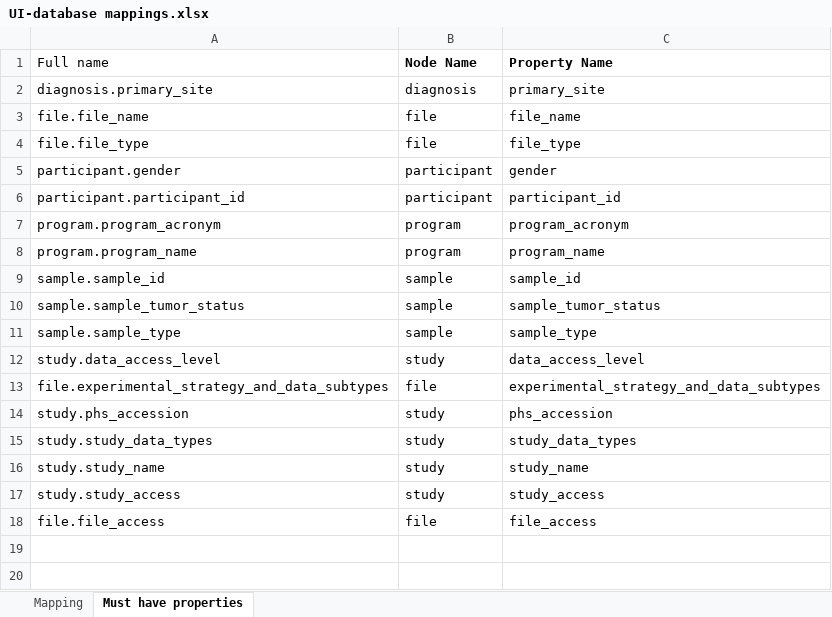
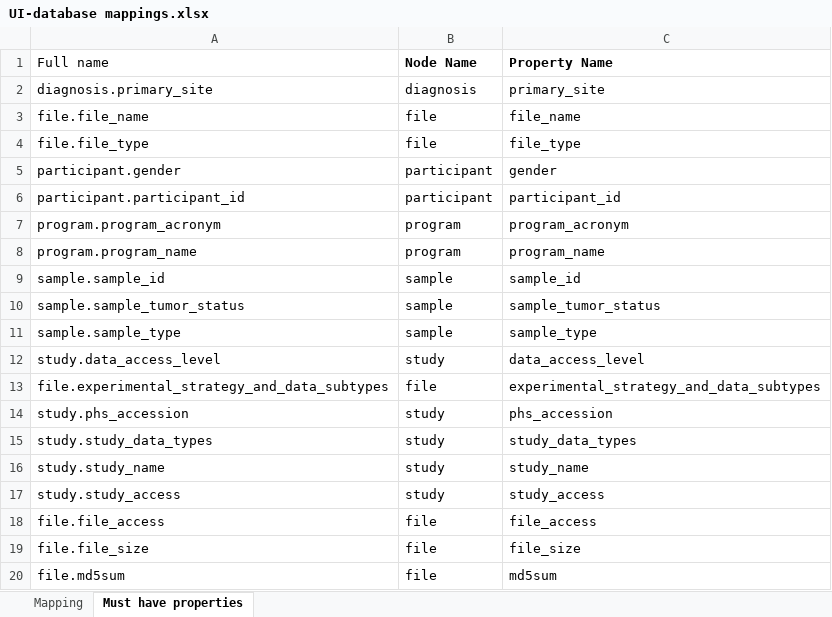
Before and after one commit to CBIIT/cds-etl, an Excel workbook: 2-Config-Files/cds_config/UI-database mappings.xlsx, sheet Must have properties, drawn as a sheet; values as stored, in another font and other column widths than the file's, no borders; the diff names each change by its address in the sheet, - before the commit and + after, or states it on an @@ line.

Commit message:
update to adapt April released data

```diff
--- a/2-Config-Files/cds_config/UI-database mappings.xlsx (sheet Must have properties)
+++ b/2-Config-Files/cds_config/UI-database mappings.xlsx (sheet Must have properties)
+row 19: file.file_size | file | file_size
+row 20: file.md5sum | file | md5sum
```
Also changed, not shown: 7 other files.
